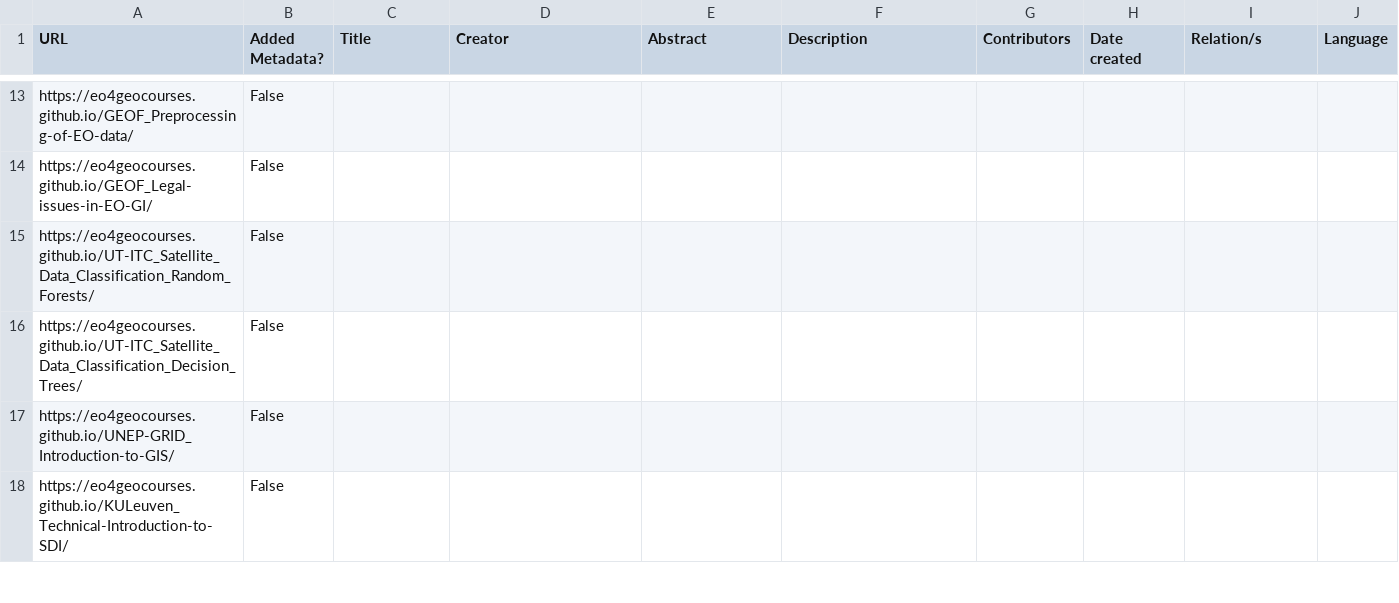
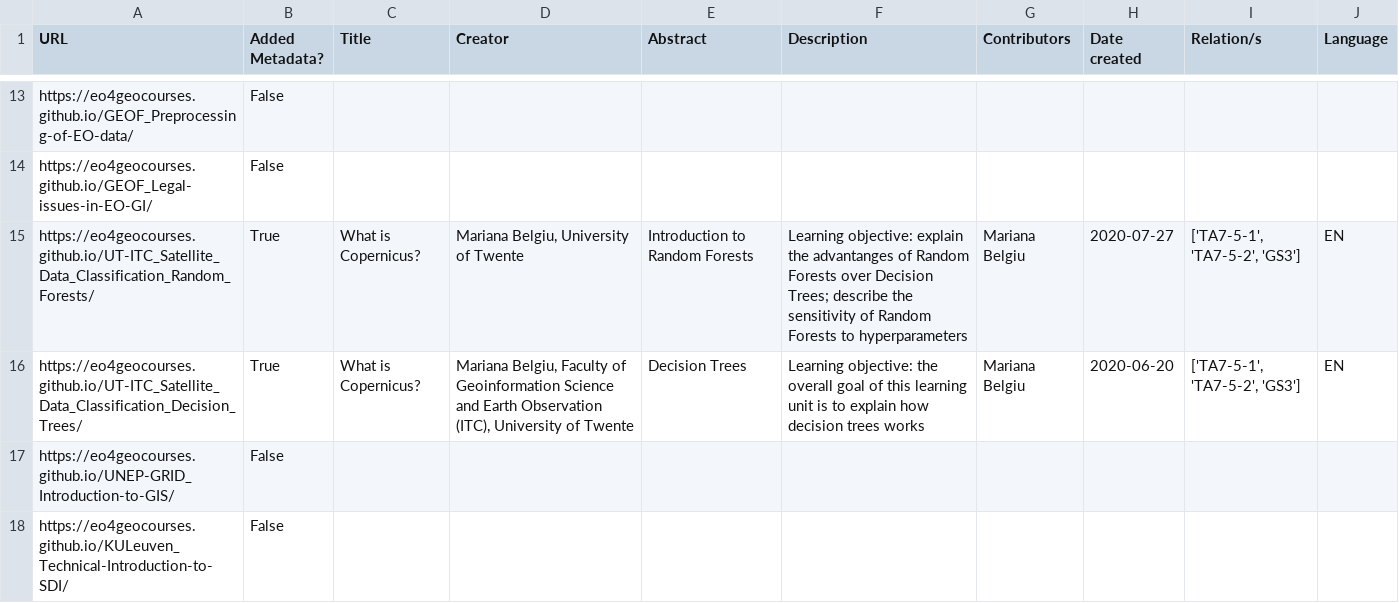
Before and after one commit to eo4geocourses/metadata_scraper, a CSV file: metadata_presentations.csv, drawn as a sheet; only a part is shown, gaps mark what is left out.

```diff
--- a/metadata_presentations.csv
+++ b/metadata_presentations.csv
@@ -14,4 +14,4 @@ https://eo4geocourses.github.io/GEOF_Preprocessing-of-EO-data/,False,,,,,,,,
 https://eo4geocourses.github.io/GEOF_Legal-issues-in-EO-GI/,False,,,,,,,,
-https://eo4geocourses.github.io/UT-ITC_Satellite_Data_Classification_Random_Forests/,False,,,,,,,,
-https://eo4geocourses.github.io/UT-ITC_Satellite_Data_Classification_Decision_Trees/,False,,,,,,,,
+https://eo4geocourses.github.io/UT-ITC_Satellite_Data_Classification_Random_Forests/,True,What is Copernicus?,"Mariana Belgiu, University of Twente",Introduction to Random Forests,Learning objective: explain the advantanges of Random Forests over Decision Trees; describe the sensitivity of Random Forests to hyperparameters,Mariana Belgiu,2020-07-27,"['TA7-5-1', 'TA7-5-2', 'GS3']",EN
+https://eo4geocourses.github.io/UT-ITC_Satellite_Data_Classification_Decision_Trees/,True,What is Copernicus?,"Mariana Belgiu, Faculty of Geoinformation Science and Earth Observation (ITC), University of Twente", Decision Trees , Learning objective: the overall goal of this learning unit is to explain how decision trees works,Mariana Belgiu,2020-06-20,"['TA7-5-1', 'TA7-5-2', 'GS3']",EN
 https://eo4geocourses.github.io/UNEP-GRID_Introduction-to-GIS/,False,,,,,,,,
```
Also changed, not shown: 5 other files.
